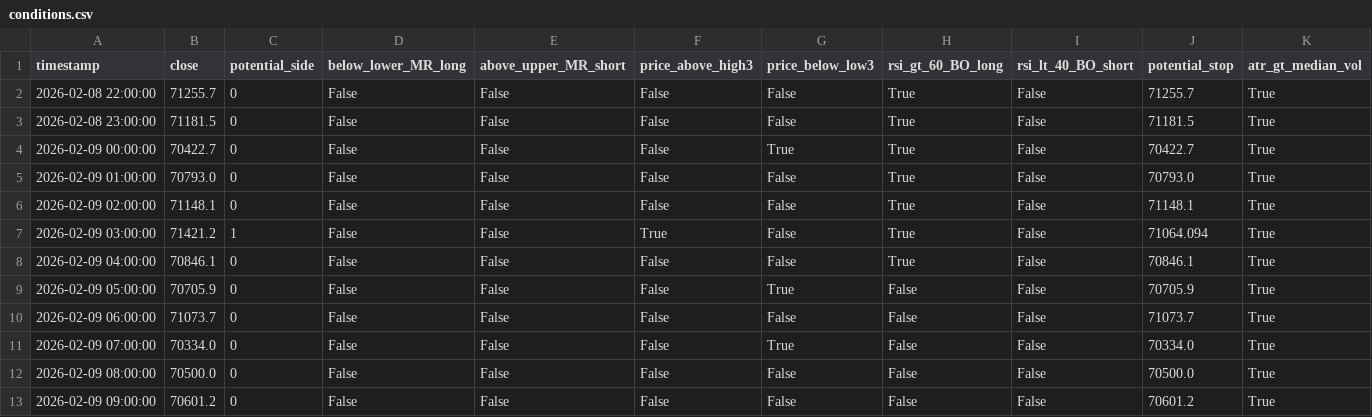
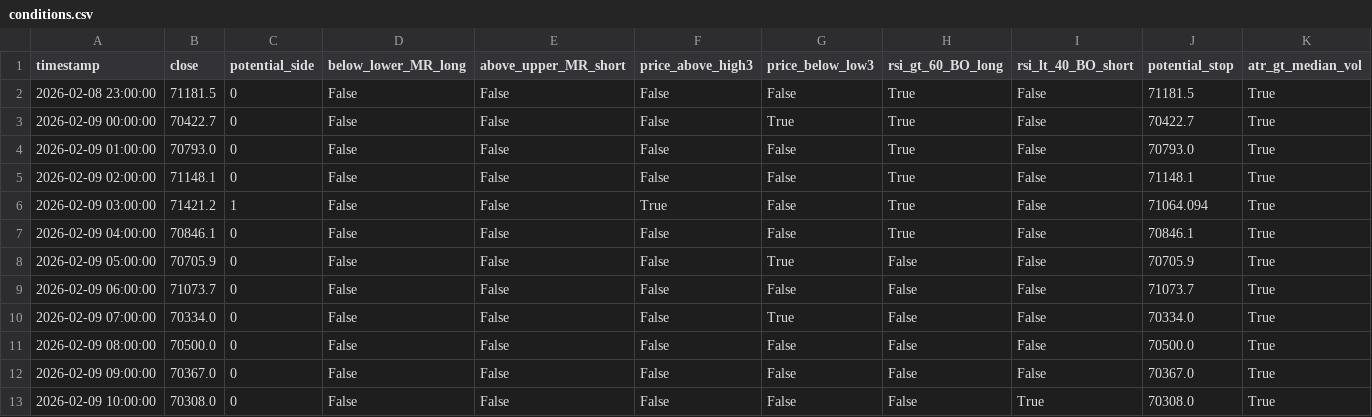
Before and after one commit to cdavocazh/btc-db-v3-cron, a CSV file: backtest_results/conditions.csv, drawn as a sheet.

```diff
--- a/backtest_results/conditions.csv
+++ b/backtest_results/conditions.csv
@@ -1,3 +1,2 @@
 timestamp,close,potential_side,below_lower_MR_long,above_upper_MR_short,price_above_high3,price_below_low3,rsi_gt_60_BO_long,rsi_lt_40_BO_short,potential_stop,atr_gt_median_vol
-2026-02-08 22:00:00,71255.7,0,False,False,False,False,True,False,71255.7,True
 2026-02-08 23:00:00,71181.5,0,False,False,False,False,True,False,71181.5,True
@@ -12,2 +11,3 @@ timestamp,close,potential_side,below_lower_MR_long,above_upper_MR_short,price_ab
 2026-02-09 08:00:00,70500.0,0,False,False,False,False,False,False,70500.0,True
-2026-02-09 09:00:00,70601.2,0,False,False,False,False,False,False,70601.2,True
+2026-02-09 09:00:00,70367.0,0,False,False,False,False,False,False,70367.0,True
+2026-02-09 10:00:00,70308.0,0,False,False,False,False,False,True,70308.0,True
```
Also changed, not shown: backtest_results/indicators.csv, 3 other files.
